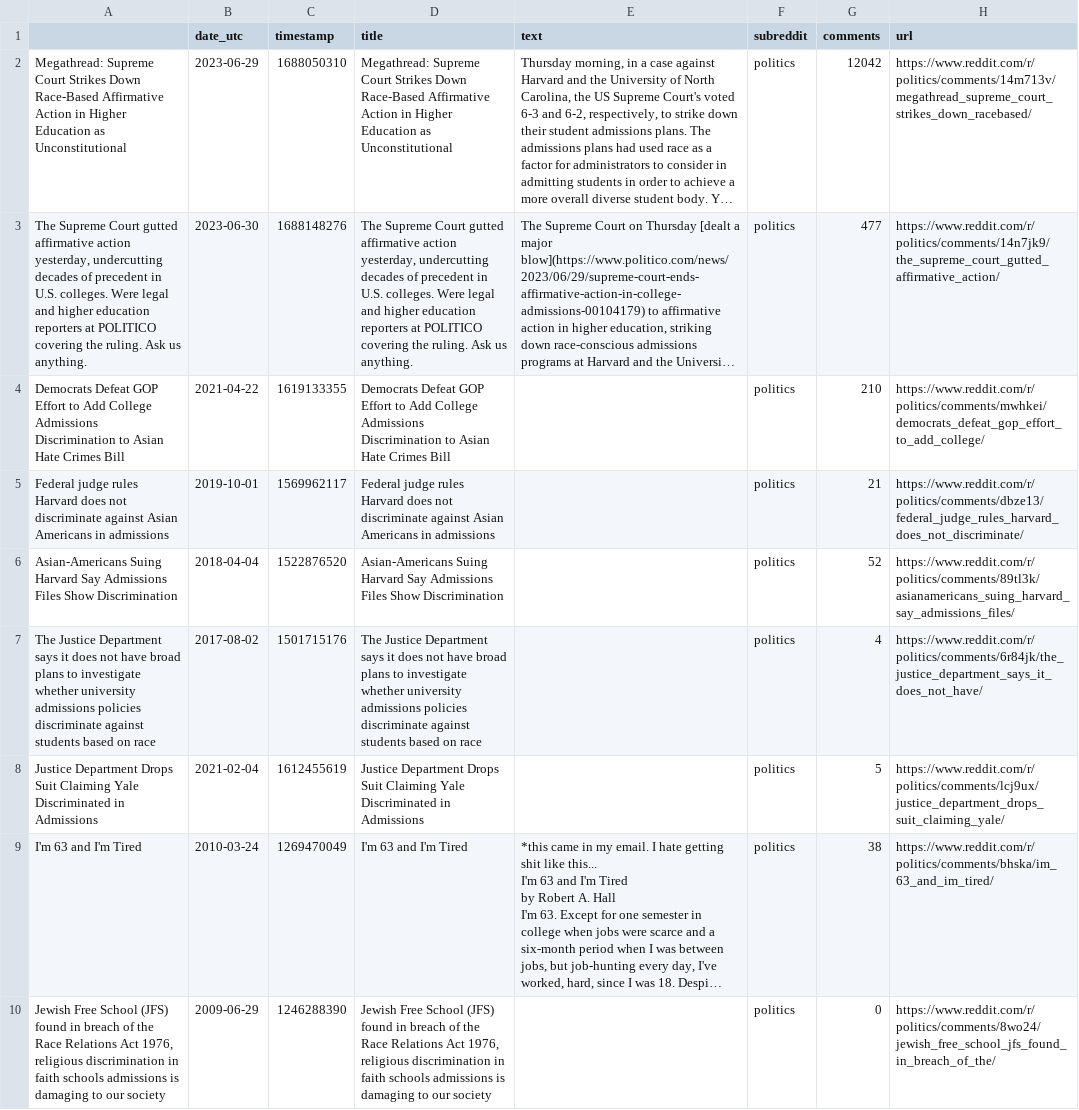
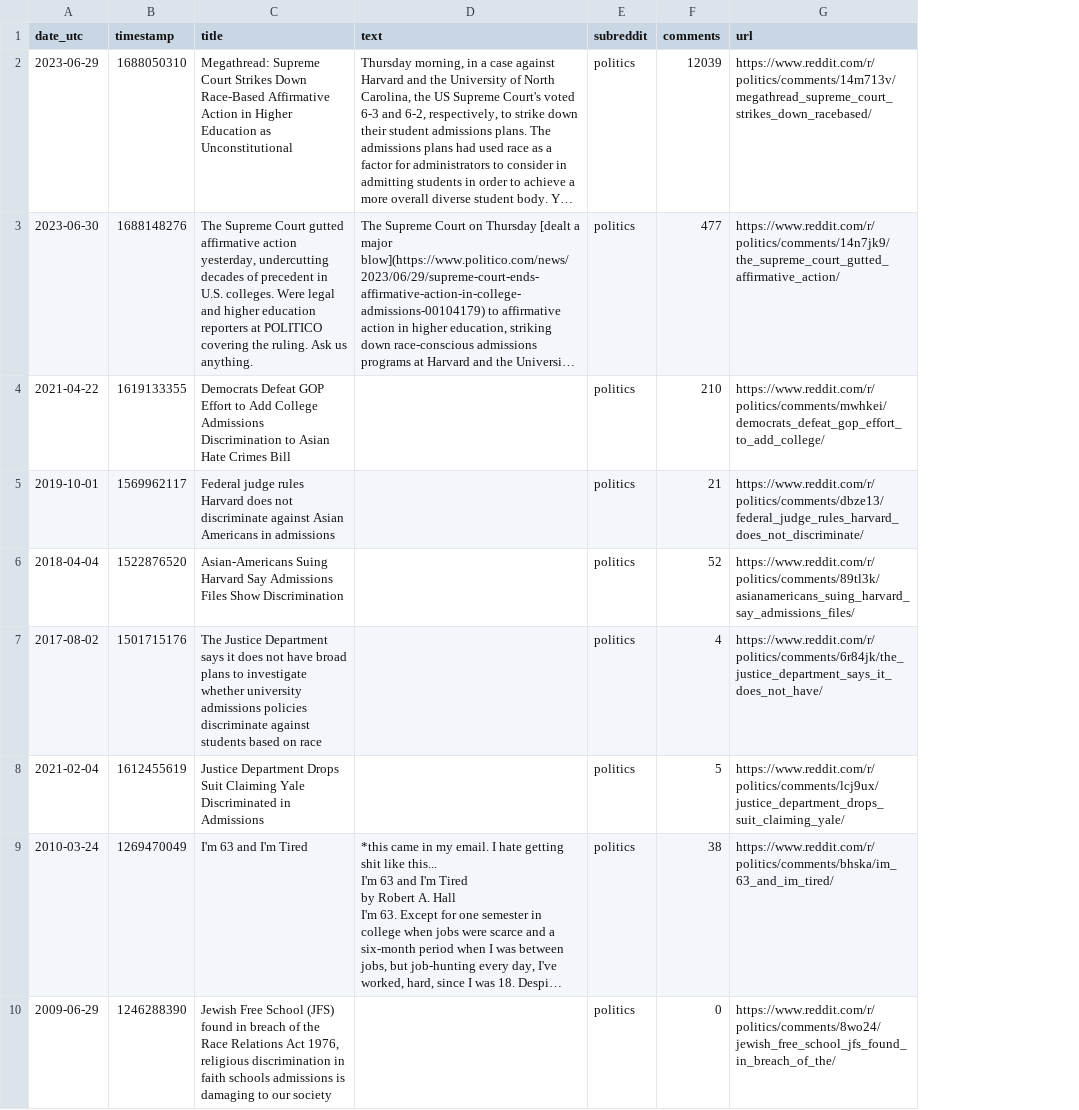
Before and after one commit to krliu67/Final-Project_727, a CSV file: data/posts_ad_politics.csv, drawn as a sheet; only a part is shown; long unchanged cells end in …; removed rows and columns are numbered as before the commit, all else as after; the diff names each change by its address in the sheet, - before the commit and + after, or states it on an @@ line.

```diff
--- a/data/posts_ad_politics.csv
+++ b/data/posts_ad_politics.csv
-column A, rows 2-10: Megathread: Supreme Court Strikes Down Race-Based Affirmative Action in Higher Education as Unconstitutional | The Supreme Court gutted affirmative action yesterday, undercutting decades of precedent in U.S. colleges. Were legal and higher education reporters at POLITICO covering the ruling. Ask us anything. | Democrats Defeat GOP Effort to Add College Admissions Discrimination to Asian Hate Crimes Bill | Federal judge rules Harvard does not discriminate against Asian Americans in admissions | Asian-Americans Suing Harvard Say Admissions Files Show Discrimination | The Justice Department says it does not have broad plans to investigate whether university admissions policies discriminate against students based on race | Justice Department Drops Suit Claiming Yale Discriminated in Admissions | I'm 63 and I'm Tired | Jewish Free School (JFS) found in breach of the Race Relations Act 1976, religious discrimination in faith schools admissions is damaging to our society
-F2 (comments): 12042
+F2 (comments): 12039
```
Also changed, not shown: data/posts_ad_asianamerican.csv, data/posts_ad_education.csv, 21 other files.
